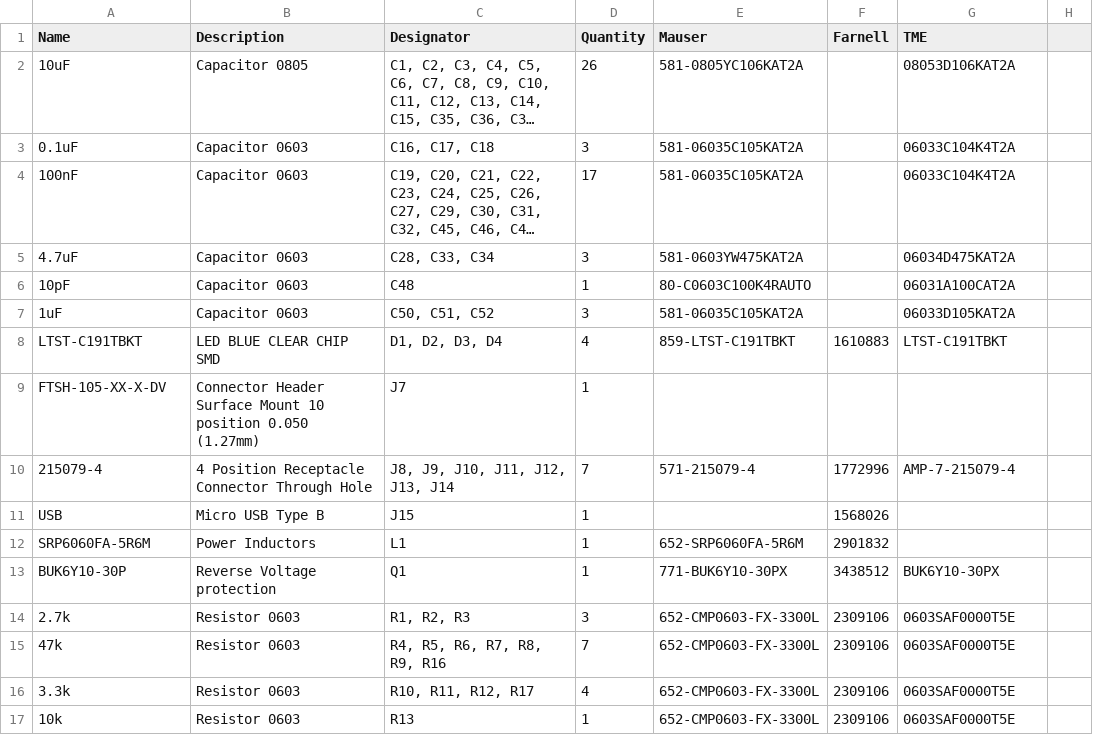
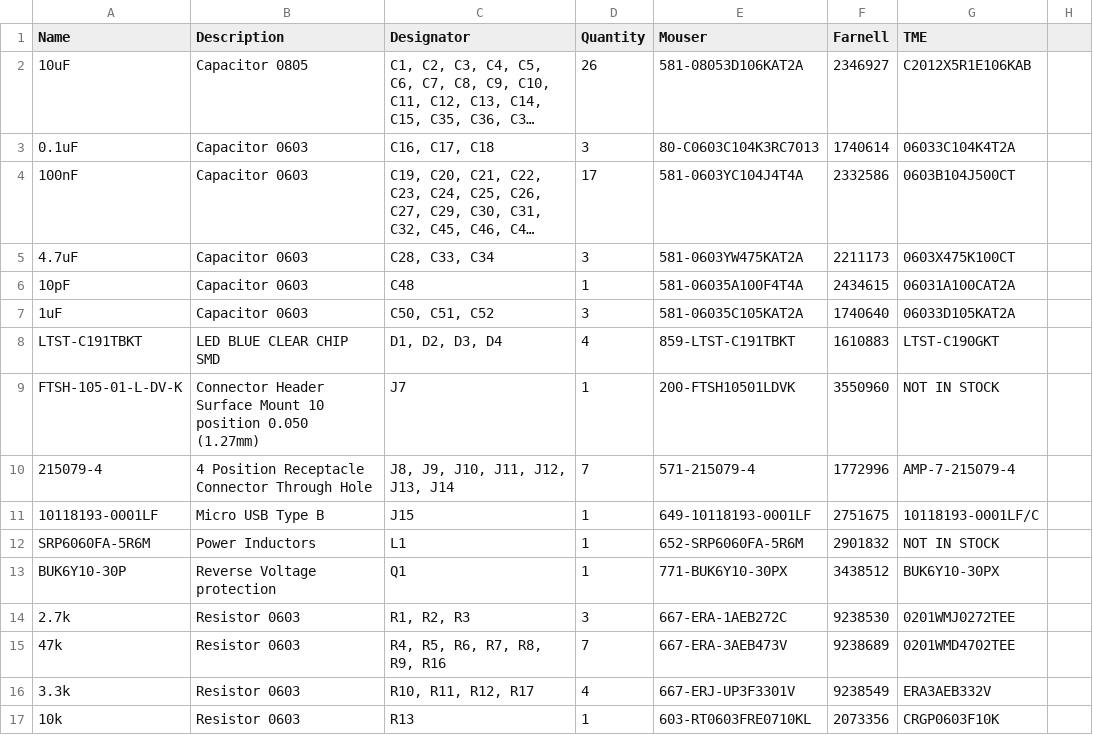
Before and after one commit to ut-robotics/picr22-team-kivipallur-jurto, a TSV file: electronics/Mainbord_BOM/Kivipallur_BOM.tsv, drawn as a sheet; only a part is shown; long unchanged cells end in …; removed rows and columns are numbered as before the commit, all else as after; the diff covers the shown part only; the diff names each change by its address in the sheet, - before the commit and + after, or states it on an @@ line.

```diff
--- a/electronics/Mainbord_BOM/Kivipallur_BOM.tsv
+++ b/electronics/Mainbord_BOM/Kivipallur_BOM.tsv
-E1: Mauser
+E1: Mouser
-E2 (Mouser): 581-0805YC106KAT2A
+E2 (Mouser): 581-08053D106KAT2A
-F2 (Farnell): (empty)
+F2 (Farnell): 2346927
-G2 (TME): 08053D106KAT2A
+G2 (TME): C2012X5R1E106KAB
-E3 (Mouser): 581-06035C105KAT2A
+E3 (Mouser): 80-C0603C104K3RC7013
-F3 (Farnell): (empty)
+F3 (Farnell): 1740614
-E4 (Mouser): 581-06035C105KAT2A
+E4 (Mouser): 581-0603YC104J4T4A
-F4 (Farnell): (empty)
+F4 (Farnell): 2332586
-G4 (TME): 06033C104K4T2A
+G4 (TME): 0603B104J500CT
-F5 (Farnell): (empty)
+F5 (Farnell): 2211173
-G5 (TME): 06034D475KAT2A
+G5 (TME): 0603X475K100CT
-E6 (Mouser): 80-C0603C100K4RAUTO
+E6 (Mouser): 581-06035A100F4T4A
-F6 (Farnell): (empty)
+F6 (Farnell): 2434615
-F7 (Farnell): (empty)
+F7 (Farnell): 1740640
-G8 (TME): LTST-C191TBKT
+G8 (TME): LTST-C190GKT
-row 9: FTSH-105-XX-X-DV | Connector Header Surface Mount 10 position 0.050 (1.27mm) | J7 | 1
+row 9: FTSH-105-01-L-DV-K | Connector Header Surface Mount 10 position 0.050 (1.27mm) | J7 | 1 | 200-FTSH10501LDVK | 3550960 | NOT IN STOCK
-row 11: USB | Micro USB Type B | J15 | 1 |  | 1568026
+row 11: 10118193-0001LF | Micro USB Type B | J15 | 1 | 649-10118193-0001LF | 2751675 | 10118193-0001LF/C
-G12 (TME): (empty)
+G12 (TME): NOT IN STOCK
-E14 (Mouser): 652-CMP0603-FX-3300L
+E14 (Mouser): 667-ERA-1AEB272C
-F14 (Farnell): 2309106
+F14 (Farnell): 9238530
-G14 (TME): 0603SAF0000T5E
+G14 (TME): 0201WMJ0272TEE
-E15 (Mouser): 652-CMP0603-FX-3300L
+E15 (Mouser): 667-ERA-3AEB473V
-F15 (Farnell): 2309106
+F15 (Farnell): 9238689
-G15 (TME): 0603SAF0000T5E
+G15 (TME): 0201WMD4702TEE
-E16 (Mouser): 652-CMP0603-FX-3300L
+E16 (Mouser): 667-ERJ-UP3F3301V
-F16 (Farnell): 2309106
+F16 (Farnell): 9238549
-G16 (TME): 0603SAF0000T5E
+G16 (TME): ERA3AEB332V
-E17 (Mouser): 652-CMP0603-FX-3300L
+E17 (Mouser): 603-RT0603FRE0710KL
-F17 (Farnell): 2309106
+F17 (Farnell): 2073356
-G17 (TME): 0603SAF0000T5E
+G17 (TME): CRGP0603F10K
```
Also changed, not shown: 17 edited cells elsewhere in this file, 1 other file.
